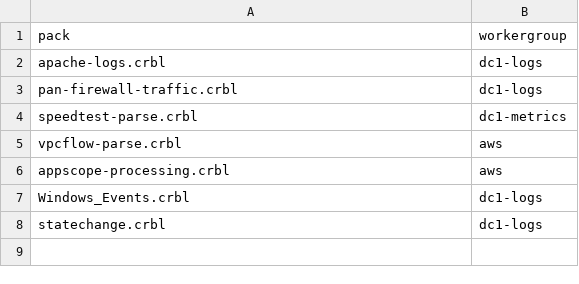
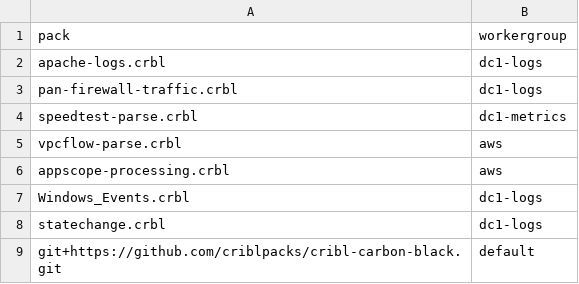
Before and after one commit to criblio/cribl-demo, a CSV file: deploy-job/pack-manifest.csv, drawn as a sheet; the diff names each change by its address in the sheet, - before the commit and + after, or states it on an @@ line.

```diff
--- a/deploy-job/pack-manifest.csv
+++ b/deploy-job/pack-manifest.csv
+row 9: git+https://github.com/criblpacks/cribl-carbon-black.git | default
```
Also changed, not shown: 1 other file.
